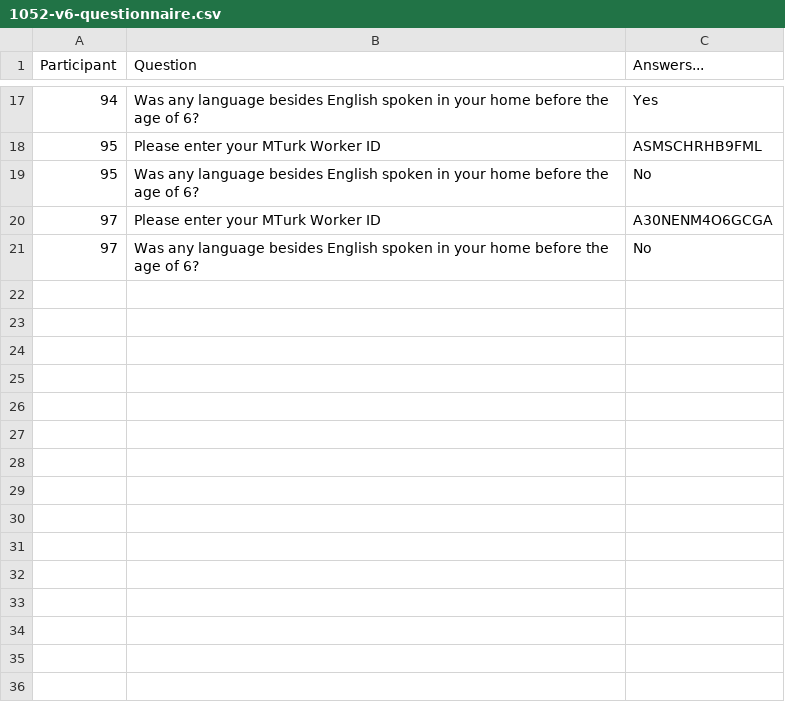
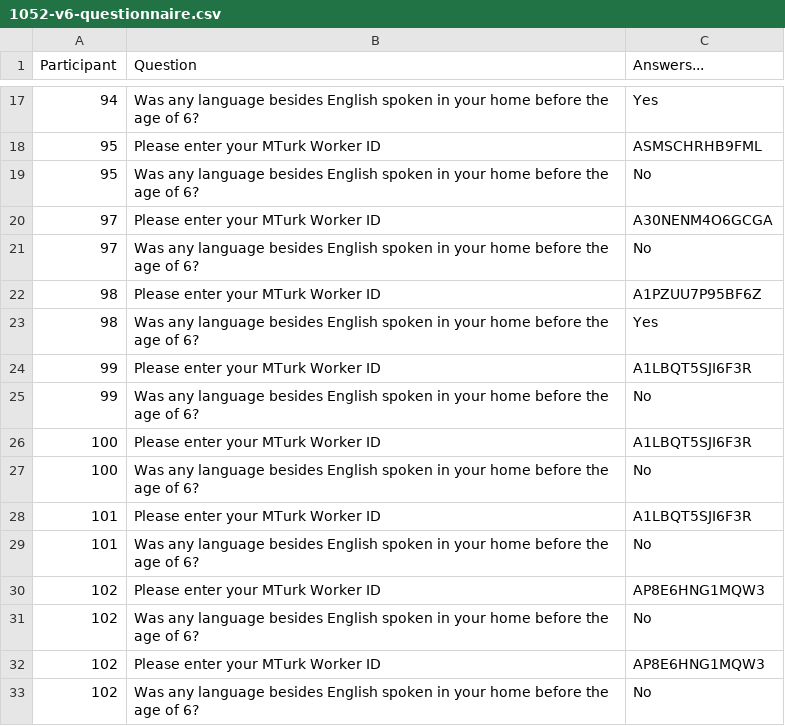
Before and after one commit to josiahpjking/shire_ppls, a CSV file: qu_data/1052-v6-questionnaire.csv, drawn as a sheet; only a part is shown, gaps mark what is left out; the diff names each change by its address in the sheet, - before the commit and + after, or states it on an @@ line.

```diff
--- a/qu_data/1052-v6-questionnaire.csv
+++ b/qu_data/1052-v6-questionnaire.csv
+row 22: 98 | Please enter your MTurk Worker ID | A1PZUU7P95BF6Z
+row 23: 98 | Was any language besides English spoken in your home before the age of 6? | Yes
+row 24: 99 | Please enter your MTurk Worker ID | A1LBQT5SJI6F3R
+row 25: 99 | Was any language besides English spoken in your home before the age of 6? | No
+row 26: 100 | Please enter your MTurk Worker ID | A1LBQT5SJI6F3R
+row 27: 100 | Was any language besides English spoken in your home before the age of 6? | No
+row 28: 101 | Please enter your MTurk Worker ID | A1LBQT5SJI6F3R
+row 29: 101 | Was any language besides English spoken in your home before the age of 6? | No
+row 30: 102 | Please enter your MTurk Worker ID | AP8E6HNG1MQW3
+row 31: 102 | Was any language besides English spoken in your home before the age of 6? | No
+row 32: 102 | Please enter your MTurk Worker ID | AP8E6HNG1MQW3
+row 33: 102 | Was any language besides English spoken in your home before the age of 6? | No
```
Also changed, not shown: 7 other files.
